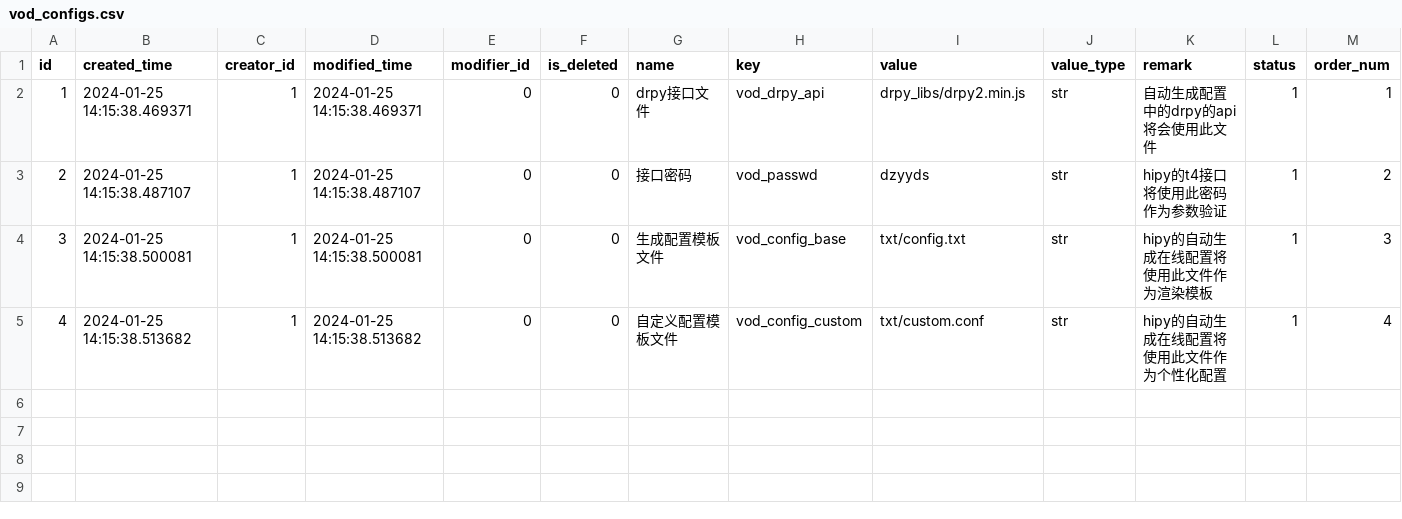
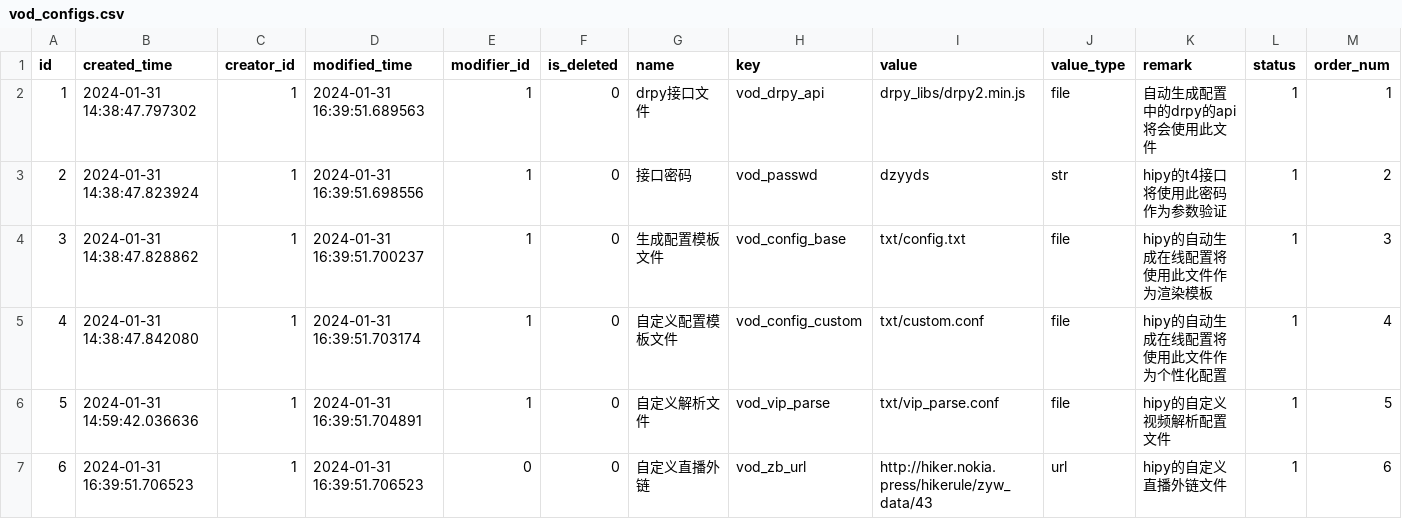
Before and after one commit to chiakiwang/hipy-server, a CSV file: app/db/init_data/vod_configs.csv, drawn as a sheet.

```diff
--- a/app/db/init_data/vod_configs.csv
+++ b/app/db/init_data/vod_configs.csv
@@ -1,5 +1,7 @@
 id,created_time,creator_id,modified_time,modifier_id,is_deleted,name,key,value,value_type,remark,status,order_num
-1,2024-01-25 14:15:38.469371,1,2024-01-25 14:15:38.469371,0,0,drpy接口文件,vod_drpy_api,drpy_libs/drpy2.min.js,str,自动生成配置中的drpy的api将会使用此文件,1,1
-2,2024-01-25 14:15:38.487107,1,2024-01-25 14:15:38.487107,0,0,接口密码,vod_passwd,dzyyds,str,hipy的t4接口将使用此密码作为参数验证,1,2
-3,2024-01-25 14:15:38.500081,1,2024-01-25 14:15:38.500081,0,0,生成配置模板文件,vod_config_base,txt/config.txt,str,hipy的自动生成在线配置将使用此文件作为渲染模板,1,3
-4,2024-01-25 14:15:38.513682,1,2024-01-25 14:15:38.513682,0,0,自定义配置模板文件,vod_config_custom,txt/custom.conf,str,hipy的自动生成在线配置将使用此文件作为个性化配置,1,4
+1,2024-01-31 14:38:47.797302,1,2024-01-31 16:39:51.689563,1,0,drpy接口文件,vod_drpy_api,drpy_libs/drpy2.min.js,file,自动生成配置中的drpy的api将会使用此文件,1,1
+2,2024-01-31 14:38:47.823924,1,2024-01-31 16:39:51.698556,1,0,接口密码,vod_passwd,dzyyds,str,hipy的t4接口将使用此密码作为参数验证,1,2
+3,2024-01-31 14:38:47.828862,1,2024-01-31 16:39:51.700237,1,0,生成配置模板文件,vod_config_base,txt/config.txt,file,hipy的自动生成在线配置将使用此文件作为渲染模板,1,3
+4,2024-01-31 14:38:47.842080,1,2024-01-31 16:39:51.703174,1,0,自定义配置模板文件,vod_config_custom,txt/custom.conf,file,hipy的自动生成在线配置将使用此文件作为个性化配置,1,4
+5,2024-01-31 14:59:42.036636,1,2024-01-31 16:39:51.704891,1,0,自定义解析文件,vod_vip_parse,txt/vip_parse.conf,file,hipy的自定义视频解析配置文件,1,5
+6,2024-01-31 16:39:51.706523,1,2024-01-31 16:39:51.706523,0,0,自定义直播外链,vod_zb_url,http://hiker.nokia.press/hikerule/zyw_data/43,url,hipy的自定义直播外链文件,1,6
```
Also changed, not shown: app/db/init_data/config_settings.csv, app/db/init_data/dict_details.csv, 4 other files.
